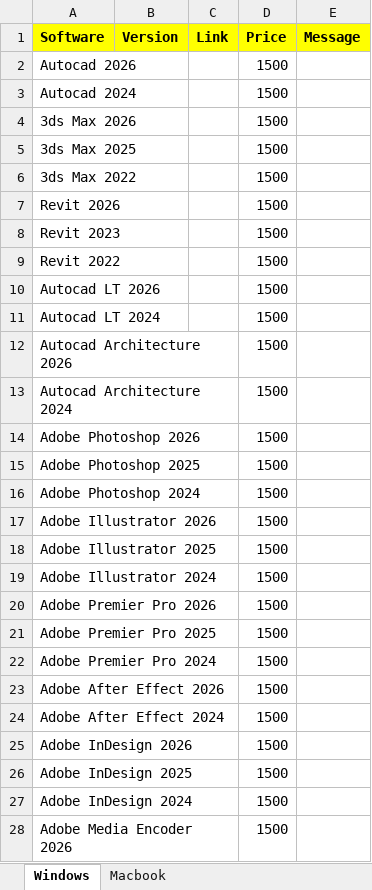
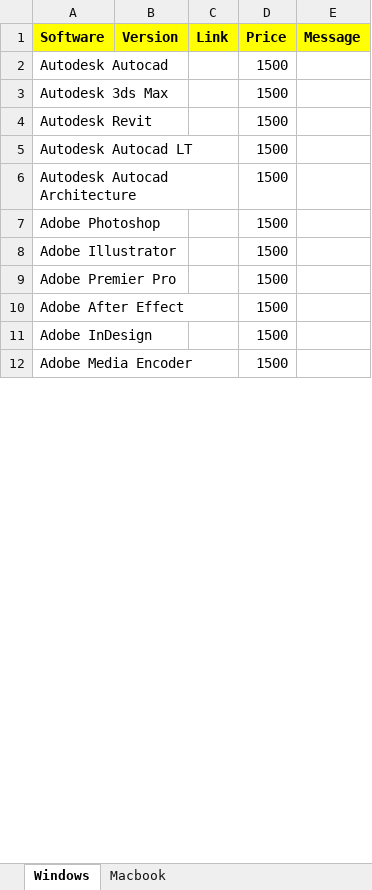
Before and after one commit to quicksoftware-gl/quicksoftwares, an Excel workbook: Softwares.xlsx, sheet Windows, drawn as a sheet; only a part is shown; values as stored, in another font and other column widths than the file's, no borders; removed rows and columns are numbered as before the commit, all else as after; the diff covers the shown part only; the diff names each change by its address in the sheet, - before the commit and + after, or states it on an @@ line.

```diff
--- a/Softwares.xlsx (sheet Windows)
+++ b/Softwares.xlsx (sheet Windows)
-A2 (Software): Autocad 2026
+A2 (Software): Autodesk Autocad
-row 3: Autocad 2024 |  |  | 1500
-A3 (Software): 3ds Max 2026
+A3 (Software): Autodesk 3ds Max
-row 5: 3ds Max 2025 |  |  | 1500
-row 6: 3ds Max 2022 |  |  | 1500
-A4 (Software): Revit 2026
+A4 (Software): Autodesk Revit
-row 8: Revit 2023 |  |  | 1500
-row 9: Revit 2022 |  |  | 1500
-A5 (Software): Autocad LT 2026
+A5 (Software): Autodesk Autocad LT
-row 11: Autocad LT 2024 |  |  | 1500
-A6 (Software): Autocad Architecture 2026
+A6 (Software): Autodesk Autocad Architecture
-row 13: Autocad Architecture 2024 |  |  | 1500
-A7 (Software): Adobe Photoshop 2026
+A7 (Software): Adobe Photoshop
-row 15: Adobe Photoshop 2025 |  |  | 1500
-row 16: Adobe Photoshop 2024 |  |  | 1500
-A8 (Software): Adobe Illustrator 2026
+A8 (Software): Adobe Illustrator
-row 18: Adobe Illustrator 2025 |  |  | 1500
-row 19: Adobe Illustrator 2024 |  |  | 1500
-A9 (Software): Adobe Premier Pro 2026
+A9 (Software): Adobe Premier Pro
-row 21: Adobe Premier Pro 2025 |  |  | 1500
-row 22: Adobe Premier Pro 2024 |  |  | 1500
-A10 (Software): Adobe After Effect 2026
+A10 (Software): Adobe After Effect
-row 24: Adobe After Effect 2024 |  |  | 1500
-A11 (Software): Adobe InDesign 2026
+A11 (Software): Adobe InDesign
-row 26: Adobe InDesign 2025 |  |  | 1500
-row 27: Adobe InDesign 2024 |  |  | 1500
-A12 (Software): Adobe Media Encoder 2026
+A12 (Software): Adobe Media Encoder
```
Also changed, not shown: 37 removed rows and 14 edited cells elsewhere in this sheet, sheet Macbook, Discount.xlsx, SocialMedia.xlsx.
